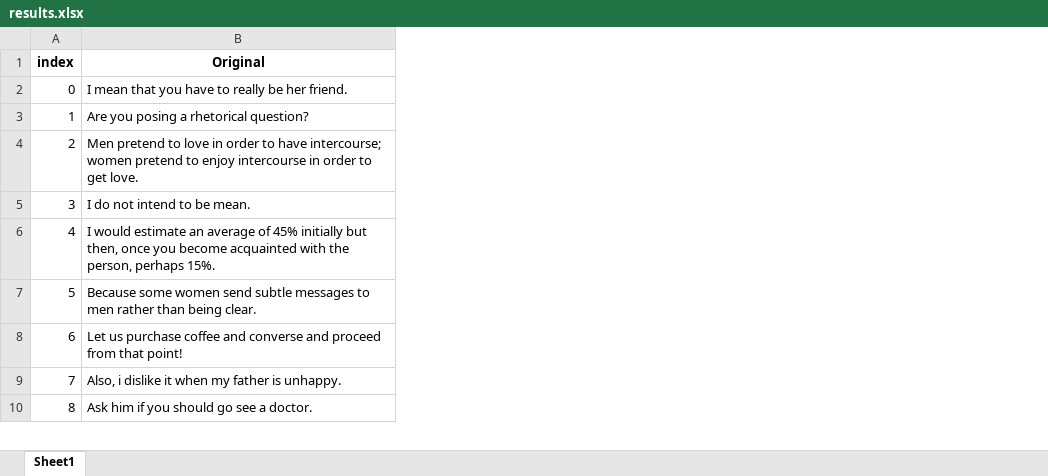
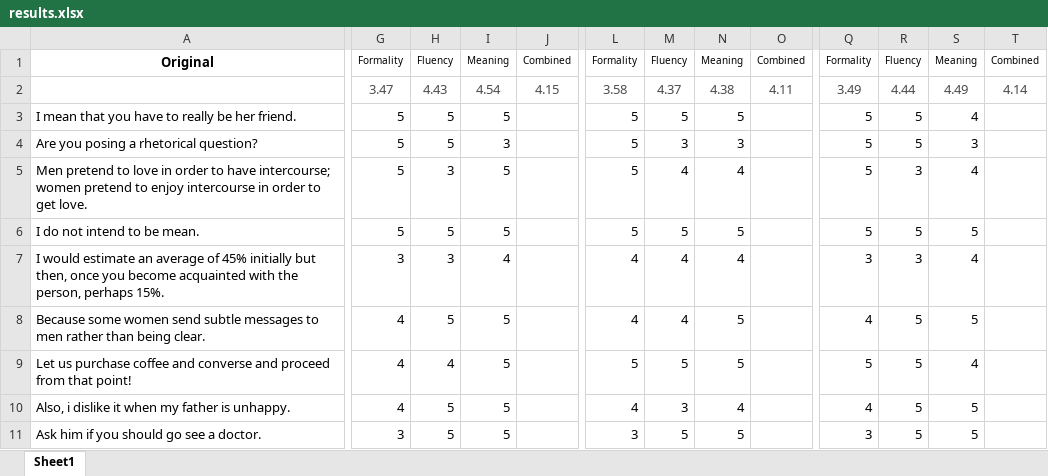
Before and after one commit to cramerus/make-it-sound-less-formal, an Excel workbook: results.xlsx, sheet Sheet1, drawn as a sheet; only a part is shown, gaps mark what is left out; values as stored, in another font and other column widths than the file's, no borders; removed rows and columns are numbered as before the commit, all else as after; rows hold the shown columns only; the diff covers the shown part only; the diff names each change by its address in the sheet, - before the commit and + after, or states it on an @@ line.

```diff
--- a/results.xlsx (sheet Sheet1)
+++ b/results.xlsx (sheet Sheet1)
-column A, rows 1-10: index | 0 | 1 | 2 | 3 | 4 | 5 | 6 | 7 | 8
+column G, row 1: Formality; rows 3-11: 5 | 5 | 5 | 5 | 3 | 4 | 4 | 4 | 3
+column H, row 1: Fluency; rows 3-11: 5 | 5 | 3 | 5 | 3 | 5 | 4 | 5 | 5
+column I, row 1: Meaning; rows 3-11: 5 | 3 | 5 | 5 | 4 | 5 | 5 | 5 | 5
+column J, row 1: Combined
+column L, row 1: Formality; rows 3-11: 5 | 5 | 5 | 5 | 4 | 4 | 5 | 4 | 3
+column M, row 1: Fluency; rows 3-11: 5 | 3 | 4 | 5 | 4 | 4 | 5 | 3 | 5
+column N, row 1: Meaning; rows 3-11: 5 | 3 | 4 | 5 | 4 | 5 | 5 | 4 | 5
+column O, row 1: Combined
+column Q, row 1: Formality; rows 3-11: 5 | 5 | 5 | 5 | 3 | 4 | 5 | 4 | 3
+column R, row 1: Fluency; rows 3-11: 5 | 5 | 3 | 5 | 3 | 5 | 5 | 5 | 5
+column S, row 1: Meaning; rows 3-11: 4 | 3 | 4 | 5 | 4 | 5 | 4 | 5 | 5
+column T, row 1: Combined
+row 2:  | 3.47 | 4.43 | 4.54 | 4.15 | 3.58 | 4.37 | 4.38 | 4.11 | 3.49 | 4.44 | 4.49 | 4.14
```
Also changed, not shown: 4 removed columns, 29 edited cells and cell formats elsewhere in this sheet, hidden cells.
